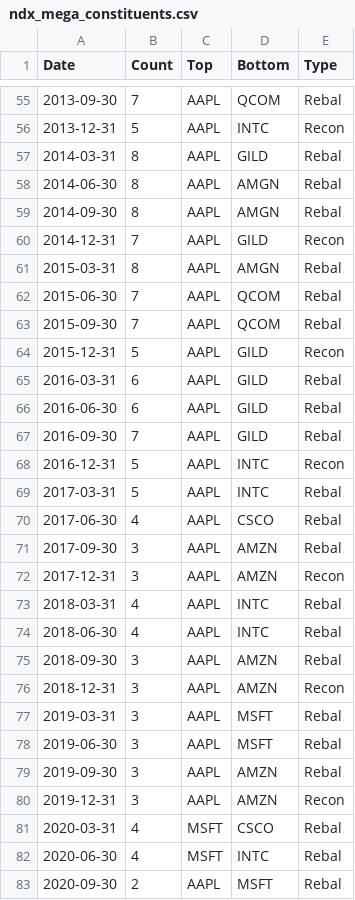
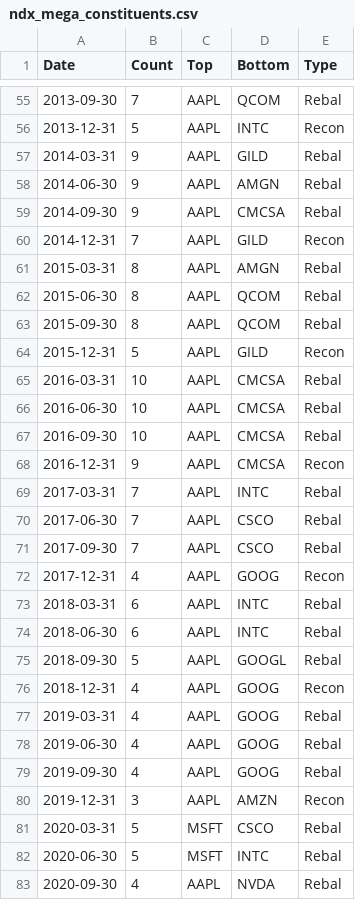
Before and after one commit to Acelogic/Testfol-MarginStresser, a CSV file: data/edgar_parser/ndx_mega_constituents.csv, drawn as a sheet; only a part is shown, gaps mark what is left out; the diff covers the shown part only.

```diff
--- a/data/edgar_parser/ndx_mega_constituents.csv
+++ b/data/edgar_parser/ndx_mega_constituents.csv
@@ -56,28 +56,28 @@ Date,Count,Top,Bottom,Type
 2013-12-31,5,AAPL,INTC,Recon
-2014-03-31,8,AAPL,GILD,Rebal
-2014-06-30,8,AAPL,AMGN,Rebal
-2014-09-30,8,AAPL,AMGN,Rebal
+2014-03-31,9,AAPL,GILD,Rebal
+2014-06-30,9,AAPL,AMGN,Rebal
+2014-09-30,9,AAPL,CMCSA,Rebal
 2014-12-31,7,AAPL,GILD,Recon
 2015-03-31,8,AAPL,AMGN,Rebal
-2015-06-30,7,AAPL,QCOM,Rebal
-2015-09-30,7,AAPL,QCOM,Rebal
+2015-06-30,8,AAPL,QCOM,Rebal
+2015-09-30,8,AAPL,QCOM,Rebal
 2015-12-31,5,AAPL,GILD,Recon
-2016-03-31,6,AAPL,GILD,Rebal
-2016-06-30,6,AAPL,GILD,Rebal
-2016-09-30,7,AAPL,GILD,Rebal
-2016-12-31,5,AAPL,INTC,Recon
-2017-03-31,5,AAPL,INTC,Rebal
-2017-06-30,4,AAPL,CSCO,Rebal
-2017-09-30,3,AAPL,AMZN,Rebal
-2017-12-31,3,AAPL,AMZN,Recon
-2018-03-31,4,AAPL,INTC,Rebal
-2018-06-30,4,AAPL,INTC,Rebal
-2018-09-30,3,AAPL,AMZN,Rebal
-2018-12-31,3,AAPL,AMZN,Recon
-2019-03-31,3,AAPL,MSFT,Rebal
-2019-06-30,3,AAPL,MSFT,Rebal
-2019-09-30,3,AAPL,AMZN,Rebal
+2016-03-31,10,AAPL,CMCSA,Rebal
+2016-06-30,10,AAPL,CMCSA,Rebal
+2016-09-30,10,AAPL,CMCSA,Rebal
+2016-12-31,9,AAPL,CMCSA,Recon
+2017-03-31,7,AAPL,INTC,Rebal
+2017-06-30,7,AAPL,CSCO,Rebal
+2017-09-30,7,AAPL,CSCO,Rebal
+2017-12-31,4,AAPL,GOOG,Recon
+2018-03-31,6,AAPL,INTC,Rebal
+2018-06-30,6,AAPL,INTC,Rebal
+2018-09-30,5,AAPL,GOOGL,Rebal
+2018-12-31,4,AAPL,GOOG,Recon
+2019-03-31,4,AAPL,GOOG,Rebal
+2019-06-30,4,AAPL,GOOG,Rebal
+2019-09-30,4,AAPL,GOOG,Rebal
 2019-12-31,3,AAPL,AMZN,Recon
-2020-03-31,4,MSFT,CSCO,Rebal
-2020-06-30,4,MSFT,INTC,Rebal
-2020-09-30,2,AAPL,MSFT,Rebal
+2020-03-31,5,MSFT,CSCO,Rebal
+2020-06-30,5,MSFT,INTC,Rebal
+2020-09-30,4,AAPL,NVDA,Rebal
```
Also changed, not shown: 53 edited cells elsewhere in this file, data/NDXMEGASIM.csv, 13 other files.
